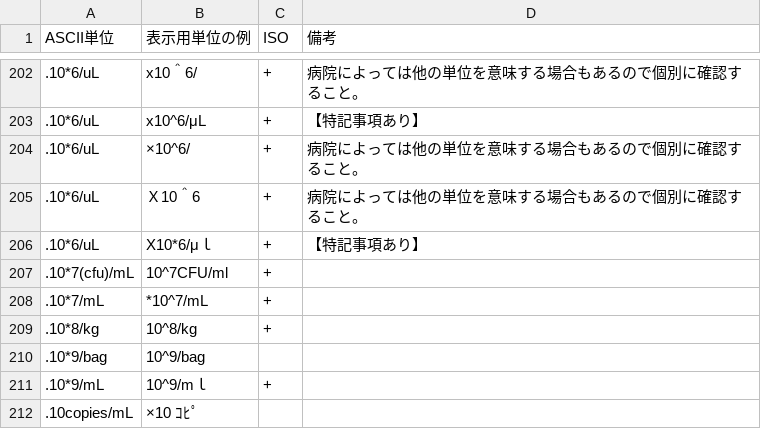
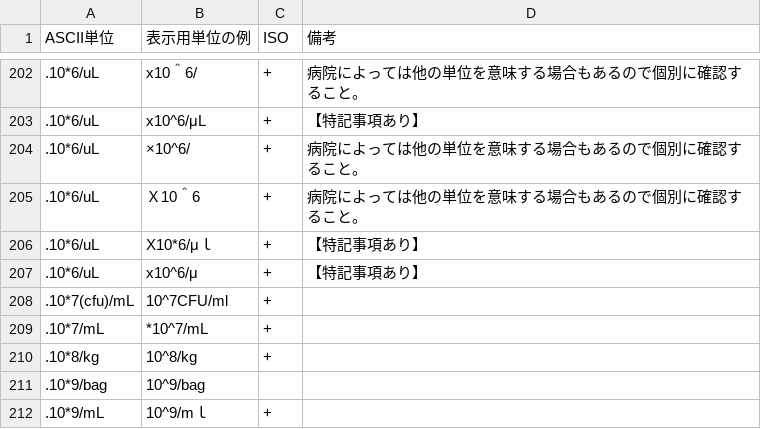
Before and after one commit to nhoHQ/SSMIX2_support_documents, a TSV file: master/ascii_unit.tsv, drawn as a sheet; only a part is shown, gaps mark what is left out; the shorter side is filled out with more unchanged rows.

Commit message:
add pattern ascii units
パターン追加
『x10^6/μ』　→　『.10*6/uL』

```diff
--- a/master/ascii_unit.tsv
+++ b/master/ascii_unit.tsv
@@ -206,2 +206,3 @@ ASCII単位	表示用単位の例	ISO	備考
 .10*6/uL	X10*6/μｌ	+	【特記事項あり】
+.10*6/uL	x10^6/μ	+	【特記事項あり】
 .10*7(cfu)/mL	10^7CFU/ml	+	
```
Also changed, not shown: 1 other file.
